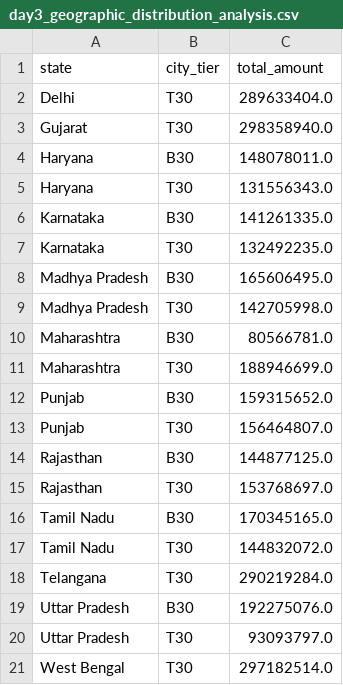
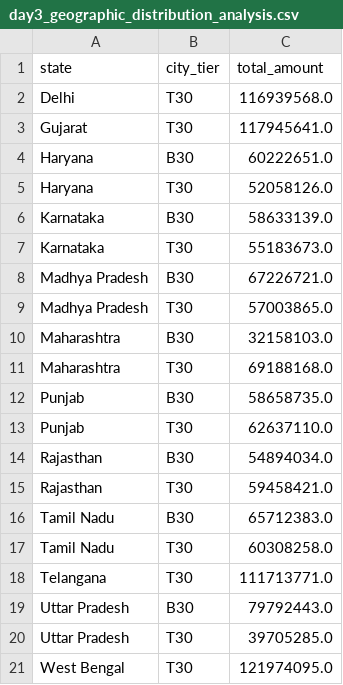
Before and after one commit to hamid9889/bluestock-Fintech, a CSV file: data/day3_analysis_results/day3_geographic_distribution_analysis.csv, drawn as a sheet.

```diff
--- a/data/day3_analysis_results/day3_geographic_distribution_analysis.csv
+++ b/data/day3_analysis_results/day3_geographic_distribution_analysis.csv
@@ -1,21 +1,21 @@
 state,city_tier,total_amount
-Delhi,T30,289633404.0
-Gujarat,T30,298358940.0
-Haryana,B30,148078011.0
-Haryana,T30,131556343.0
-Karnataka,B30,141261335.0
-Karnataka,T30,132492235.0
-Madhya Pradesh,B30,165606495.0
-Madhya Pradesh,T30,142705998.0
-Maharashtra,B30,80566781.0
-Maharashtra,T30,188946699.0
-Punjab,B30,159315652.0
-Punjab,T30,156464807.0
-Rajasthan,B30,144877125.0
-Rajasthan,T30,153768697.0
-Tamil Nadu,B30,170345165.0
-Tamil Nadu,T30,144832072.0
-Telangana,T30,290219284.0
-Uttar Pradesh,B30,192275076.0
-Uttar Pradesh,T30,93093797.0
-West Bengal,T30,297182514.0
+Delhi,T30,116939568.0
+Gujarat,T30,117945641.0
+Haryana,B30,60222651.0
+Haryana,T30,52058126.0
+Karnataka,B30,58633139.0
+Karnataka,T30,55183673.0
+Madhya Pradesh,B30,67226721.0
+Madhya Pradesh,T30,57003865.0
+Maharashtra,B30,32158103.0
+Maharashtra,T30,69188168.0
+Punjab,B30,58658735.0
+Punjab,T30,62637110.0
+Rajasthan,B30,54894034.0
+Rajasthan,T30,59458421.0
+Tamil Nadu,B30,65712383.0
+Tamil Nadu,T30,60308258.0
+Telangana,T30,111713771.0
+Uttar Pradesh,B30,79792443.0
+Uttar Pradesh,T30,39705285.0
+West Bengal,T30,121974095.0
```
Also changed, not shown: data/day3_analysis_results/day3_investor_demographics_analysis.csv, data/day3_analysis_results/day3_returns_correlation_analysis.csv, 12 other files.
